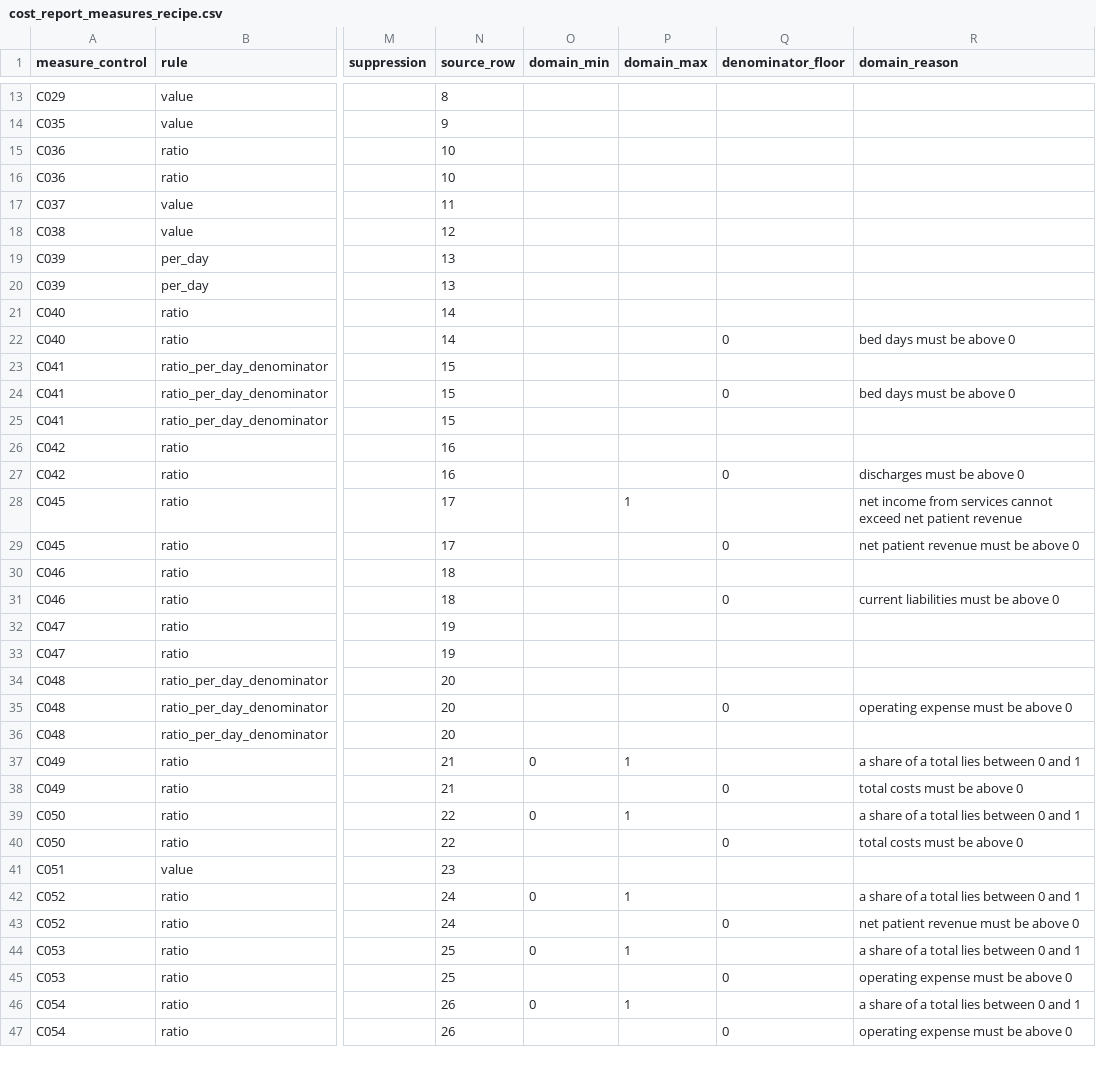
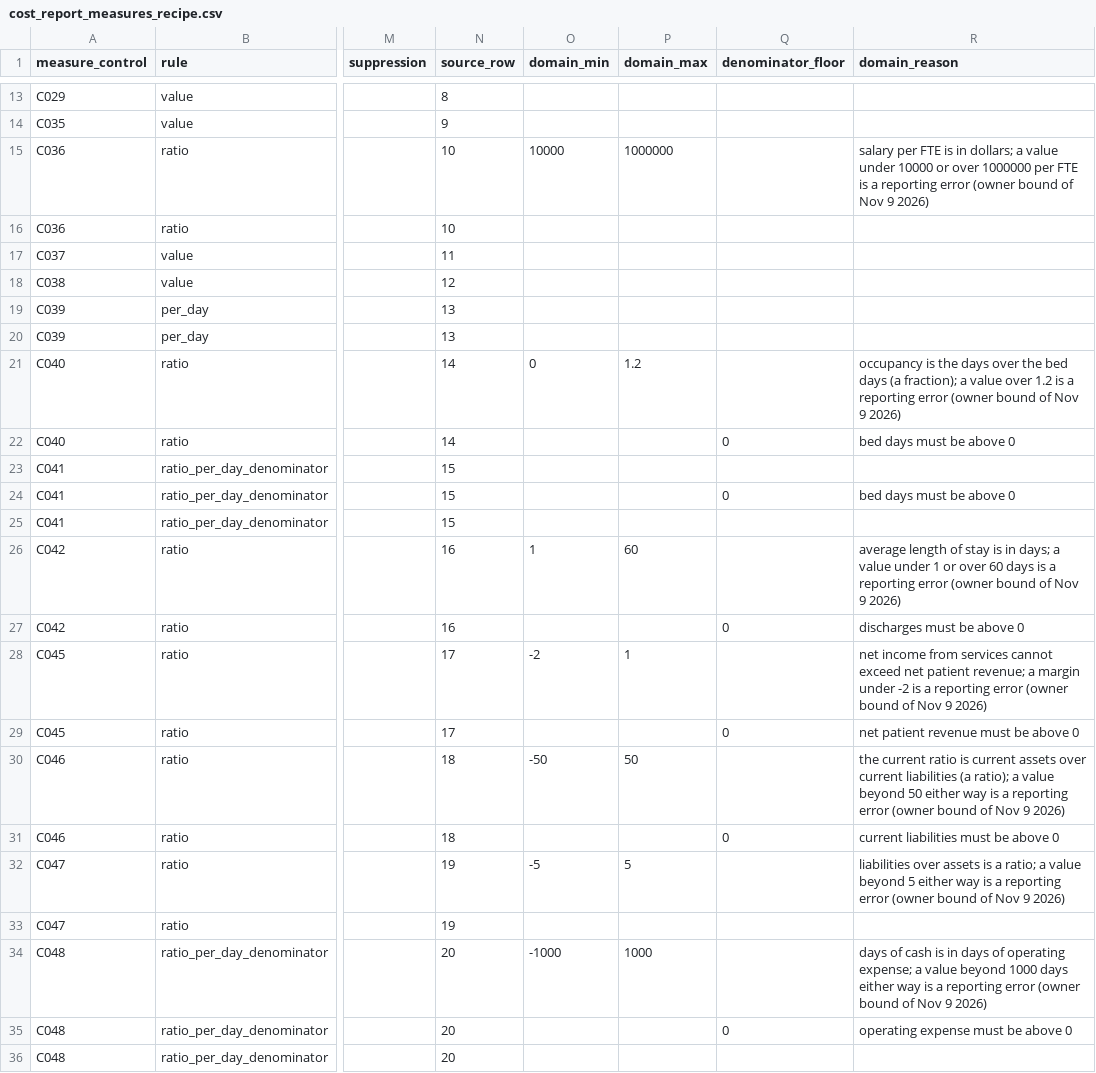
Before and after one commit to ian-mungai/healthcare-hai-prediction, a CSV file: dbt/seeds/features/cost_report_measures_recipe.csv, drawn as a sheet; only a part is shown, gaps mark what is left out; the shorter side is filled out with more unchanged rows; the diff names each change by its address in the sheet, - before the commit and + after, or states it on an @@ line.

Commit message:
feat(features): null cost-report ratios outside the owner's plausibility bounds and count them
Beyond the firm domains of the cost-report recipe, a ratio outside its plausibility bound now becomes missing and is counted by the existing domain count
model, as the owner decided on Nov 9 2026: the margin at least -2; the current ratio within -50 and 50; liabilities over assets within -5 and 5; days of cash
within -1000 and 1000 days; occupancy within 0 and 1.2; average length of stay within 1 and 60 days; salary per FTE within 10000 and 1000000 dollars. Each unit
was checked against the recipe rule first (fraction, ratio, days or dollars). Negative balance-sheet ratios stay, because 12 percent of reports have negative
cash and 7.5 percent negative total liabilities. The reason for each bound is written in the recipe row.

Tests first: the domain cases now work out every expected status and value from the report amounts and literal bounds, and a new set of 28 fixture reports puts
each control exactly on a bound and just outside it on both sides, with zero assets, zero FTE and negative FTE. Before the recipe change the cases failed with
the values still published and the counts too low; three planted defects (a widened current-ratio bound, a wrong lower bound for length of stay and a typo in the
salary bound) each fail the same cases.

```diff
--- a/dbt/seeds/features/cost_report_measures_recipe.csv
+++ b/dbt/seeds/features/cost_report_measures_recipe.csv
-O15 (domain_min): (empty)
+O15 (domain_min): 10000
-P15 (domain_max): (empty)
+P15 (domain_max): 1000000
-R15 (domain_reason): (empty)
+R15 (domain_reason): salary per FTE is in dollars; a value under 10000 or over 1000000 per FTE is a reporting error (owner bound of Nov 9 2026)
-O21 (domain_min): (empty)
+O21 (domain_min): 0
-P21 (domain_max): (empty)
+P21 (domain_max): 1.2
-R21 (domain_reason): (empty)
+R21 (domain_reason): occupancy is the days over the bed days (a fraction); a value over 1.2 is a reporting error (owner bound of Nov 9 2026)
-O26 (domain_min): (empty)
+O26 (domain_min): 1
-P26 (domain_max): (empty)
+P26 (domain_max): 60
-R26 (domain_reason): (empty)
+R26 (domain_reason): average length of stay is in days; a value under 1 or over 60 days is a reporting error (owner bound of Nov 9 2026)
-O28 (domain_min): (empty)
+O28 (domain_min): -2
-R28 (domain_reason): …net patient revenue
+R28 (domain_reason): …net patient revenue; a margin under -2 is a reporting error (owner bound of Nov 9 2026)
-O30 (domain_min): (empty)
+O30 (domain_min): -50
-P30 (domain_max): (empty)
+P30 (domain_max): 50
-R30 (domain_reason): (empty)
+R30 (domain_reason): the current ratio is current assets over current liabilities (a ratio); a value beyond 50 either way is a reporting error (owner bound of Nov 9 2026)
-O32 (domain_min): (empty)
+O32 (domain_min): -5
-P32 (domain_max): (empty)
+P32 (domain_max): 5
-R32 (domain_reason): (empty)
+R32 (domain_reason): liabilities over assets is a ratio; a value beyond 5 either way is a reporting error (owner bound of Nov 9 2026)
-O34 (domain_min): (empty)
+O34 (domain_min): -1000
-P34 (domain_max): (empty)
+P34 (domain_max): 1000
-R34 (domain_reason): (empty)
+R34 (domain_reason): days of cash is in days of operating expense; a value beyond 1000 days either way is a reporting error (owner bound of Nov 9 2026)
```
Also changed, not shown: 2 other files.
